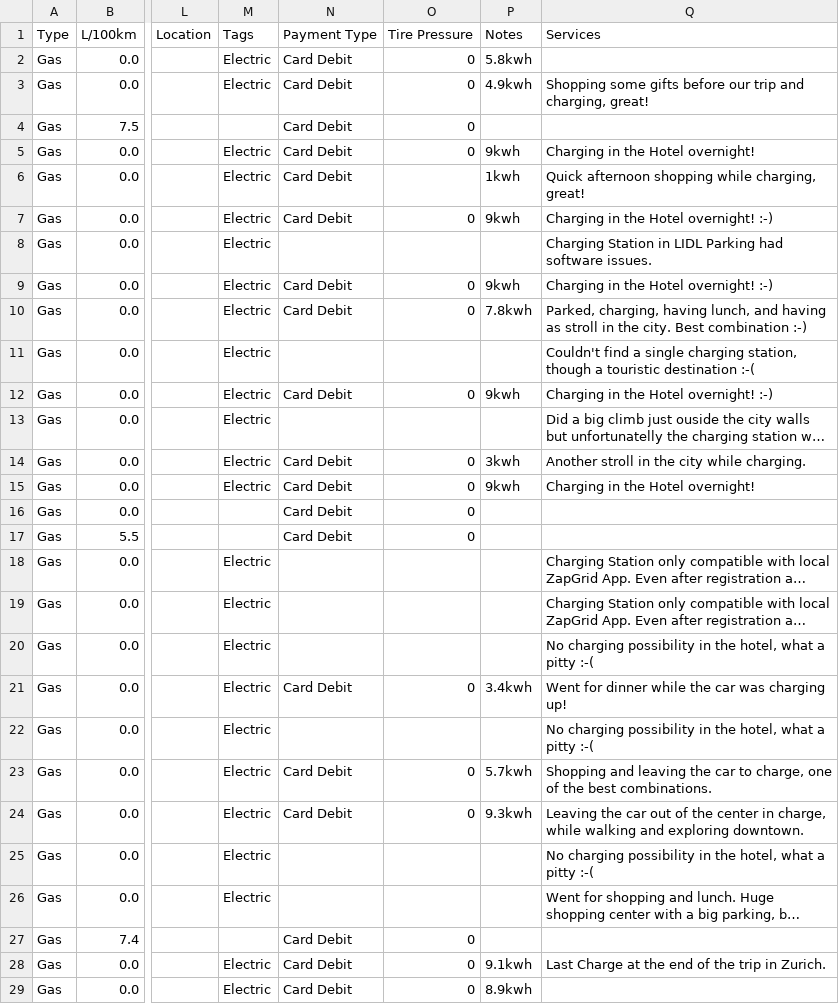
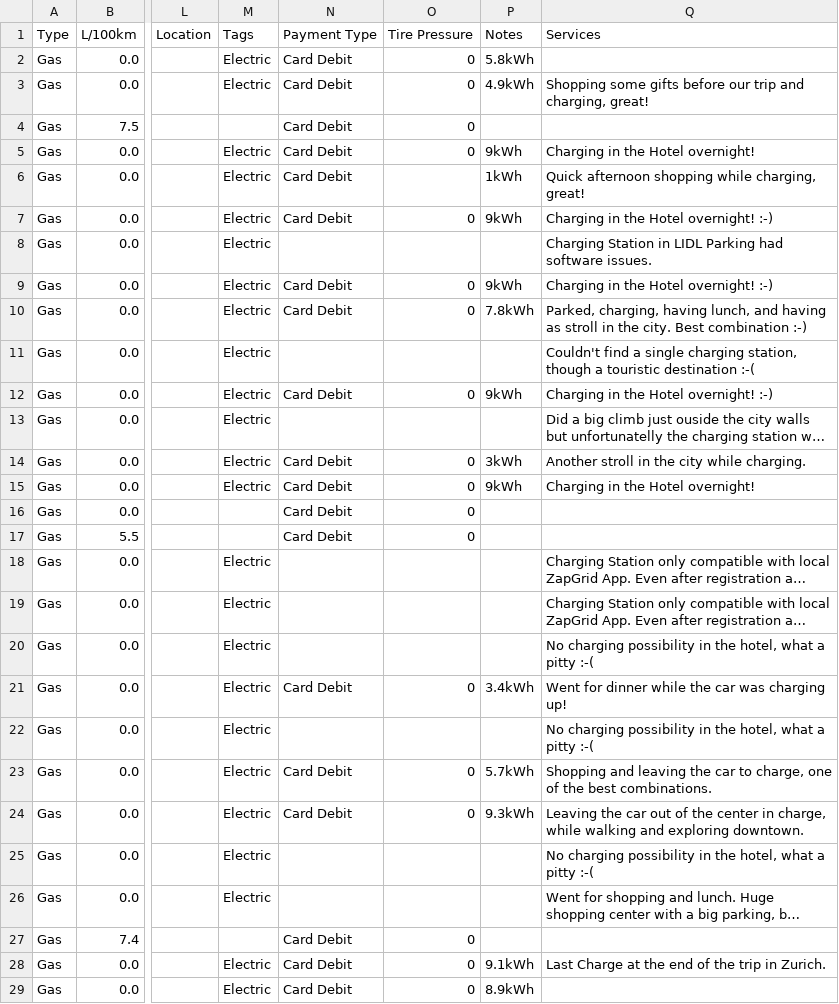
Before and after one commit to betizad/italy-trip-charging, a CSV file: logs/Fuelup_Records_2022-12-17.csv, drawn as a sheet; only a part is shown, gaps mark what is left out; long unchanged cells end in …; the diff names each change by its address in the sheet, - before the commit and + after, or states it on an @@ line.

Commit message:
Update Fuelup_Records_2022-12-17.csv

```diff
--- a/logs/Fuelup_Records_2022-12-17.csv
+++ b/logs/Fuelup_Records_2022-12-17.csv
-P2 (Notes): 5.8kwh
+P2 (Notes): 5.8kWh
-P3 (Notes): 4.9kwh
+P3 (Notes): 4.9kWh
-P5 (Notes): 9kwh
+P5 (Notes): 9kWh
-P6 (Notes): 1kwh
+P6 (Notes): 1kWh
-P7 (Notes): 9kwh
+P7 (Notes): 9kWh
-P9 (Notes): 9kwh
+P9 (Notes): 9kWh
-P10 (Notes): 7.8kwh
+P10 (Notes): 7.8kWh
-P12 (Notes): 9kwh
+P12 (Notes): 9kWh
-P14 (Notes): 3kwh
+P14 (Notes): 3kWh
-P15 (Notes): 9kwh
+P15 (Notes): 9kWh
-P21 (Notes): 3.4kwh
+P21 (Notes): 3.4kWh
-P23 (Notes): 5.7kwh
+P23 (Notes): 5.7kWh
-P24 (Notes): 9.3kwh
+P24 (Notes): 9.3kWh
-P28 (Notes): 9.1kwh
+P28 (Notes): 9.1kWh
-P29 (Notes): 8.9kwh
+P29 (Notes): 8.9kWh
```
